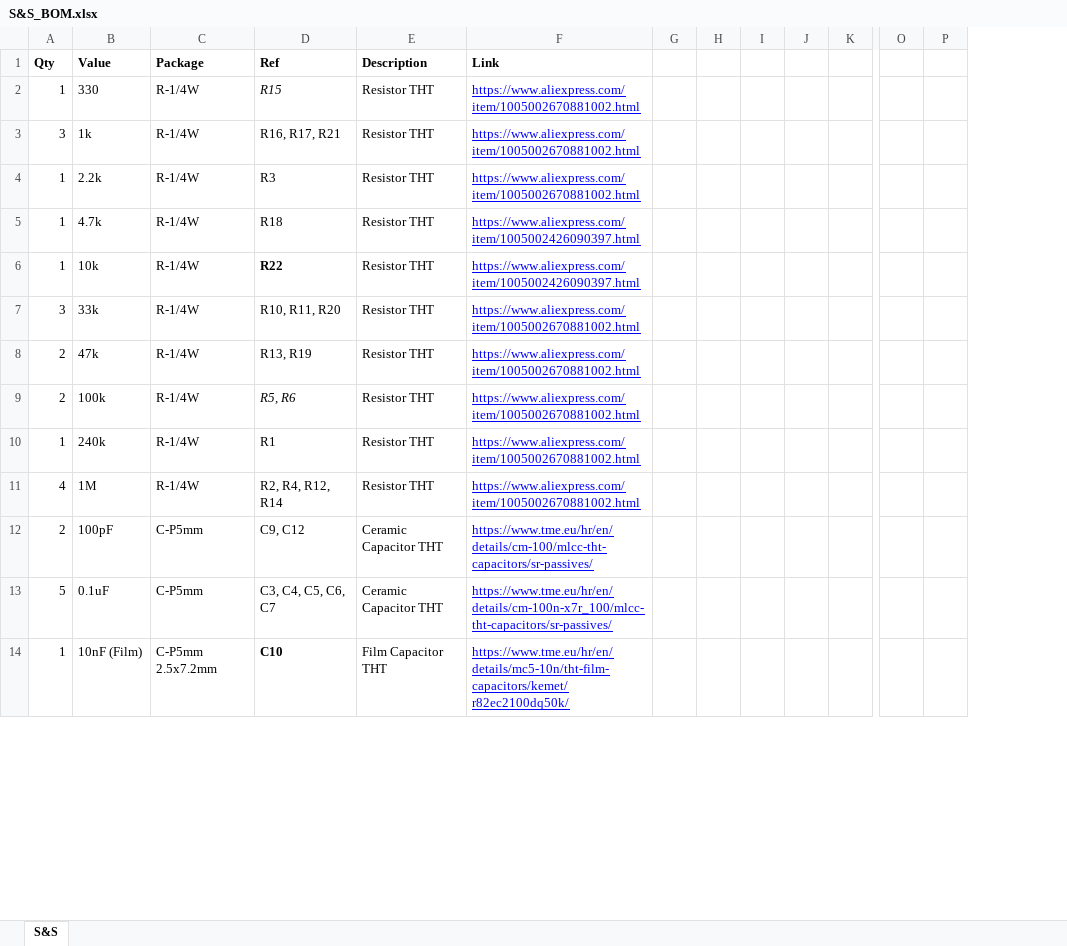
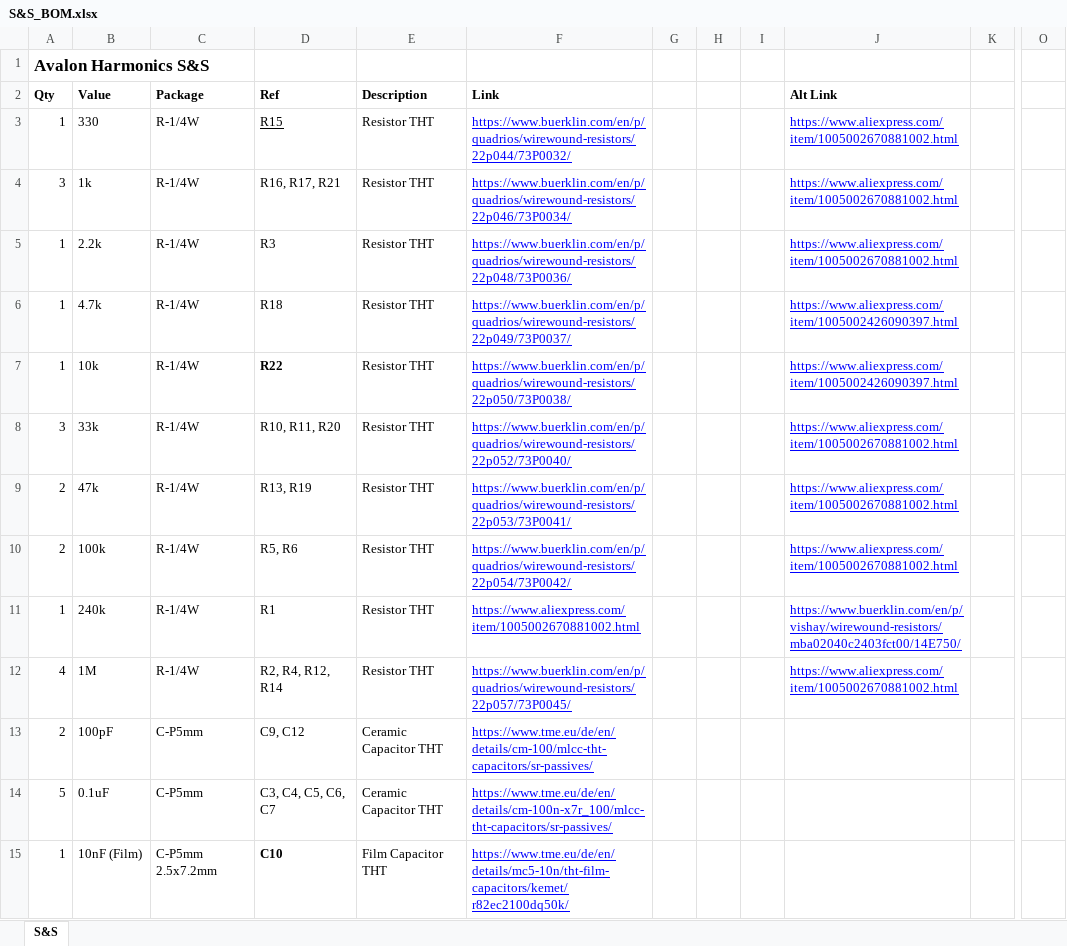
Before and after one commit to Thorinair/Avalon-Harmonics, an Excel workbook: Modules/S&S/S&S_BOM.xlsx, sheet S&S, drawn as a sheet; only a part is shown, gaps mark what is left out; values as stored, in another font and other column widths than the file's, no borders; removed rows and columns are numbered as before the commit, all else as after; rows hold the shown columns only; the diff covers the shown part only; the diff names each change by its address in the sheet, - before the commit and + after, or states it on an @@ line.

```diff
--- a/Modules/S&S/S&S_BOM.xlsx (sheet S&S)
+++ b/Modules/S&S/S&S_BOM.xlsx (sheet S&S)
-column J, empty
+column J (Alt Link), rows 3-12: https://www.aliexpress.com/item/1005002670881002.html | https://www.aliexpress.com/item/1005002670881002.html | https://www.aliexpress.com/item/1005002670881002.html | https://www.aliexpress.com/item/1005002426090397.html | https://www.aliexpress.com/item/1005002426090397.html | https://www.aliexpress.com/item/1005002670881002.html | https://www.aliexpress.com/item/1005002670881002.html | https://www.aliexpress.com/item/1005002670881002.html | https://www.buerklin.com/en/p/vishay/wirewound-resistors/mba02040c2403fct00/14E750/ | https://www.aliexpress.com/item/1005002670881002.html
-column P, empty
+row 1: Avalon Harmonics S&S
@@ D3 italic: on → off, underline: off → on @@
-F3 (Link): https://www.aliexpress.com/item/1005002670881002.html
+F3 (Link): https://www.buerklin.com/en/p/quadrios/wirewound-resistors/22p044/73P0032/
-F4 (Link): https://www.aliexpress.com/item/1005002670881002.html
+F4 (Link): https://www.buerklin.com/en/p/quadrios/wirewound-resistors/22p046/73P0034/
-F5 (Link): https://www.aliexpress.com/item/1005002670881002.html
+F5 (Link): https://www.buerklin.com/en/p/quadrios/wirewound-resistors/22p048/73P0036/
-F6 (Link): https://www.aliexpress.com/item/1005002426090397.html
+F6 (Link): https://www.buerklin.com/en/p/quadrios/wirewound-resistors/22p049/73P0037/
-F7 (Link): https://www.aliexpress.com/item/1005002426090397.html
+F7 (Link): https://www.buerklin.com/en/p/quadrios/wirewound-resistors/22p050/73P0038/
-F8 (Link): https://www.aliexpress.com/item/1005002670881002.html
+F8 (Link): https://www.buerklin.com/en/p/quadrios/wirewound-resistors/22p052/73P0040/
-F9 (Link): https://www.aliexpress.com/item/1005002670881002.html
+F9 (Link): https://www.buerklin.com/en/p/quadrios/wirewound-resistors/22p053/73P0041/
-D10 italic: on
+D10 italic: off
-F10 (Link): https://www.aliexpress.com/item/1005002670881002.html
+F10 (Link): https://www.buerklin.com/en/p/quadrios/wirewound-resistors/22p054/73P0042/
-F12 (Link): https://www.aliexpress.com/item/1005002670881002.html
+F12 (Link): https://www.buerklin.com/en/p/quadrios/wirewound-resistors/22p057/73P0045/
-F13 (Link): https://www.tme.eu/hr/en/details/cm-100/mlcc-tht-capacitors/sr-passives/
+F13 (Link): https://www.tme.eu/de/en/details/cm-100/mlcc-tht-capacitors/sr-passives/
-F14 (Link): https://www.tme.eu/hr/en/details/cm-100n-x7r_100/mlcc-tht-capacitors/sr-passives/
+F14 (Link): https://www.tme.eu/de/en/details/cm-100n-x7r_100/mlcc-tht-capacitors/sr-passives/
-F15 (Link): https://www.tme.eu/hr/en/details/mc5-10n/tht-film-capacitors/kemet/r82ec2100dq50k/
+F15 (Link): https://www.tme.eu/de/en/details/mc5-10n/tht-film-capacitors/kemet/r82ec2100dq50k/
```
Also changed, not shown: 17 edited cells and cell formats elsewhere in this sheet, Modules/KickAid/KickAid_BOM.xlsx, Modules/Nucleus/Nucleus_BOM.xlsx, 10 other files.
